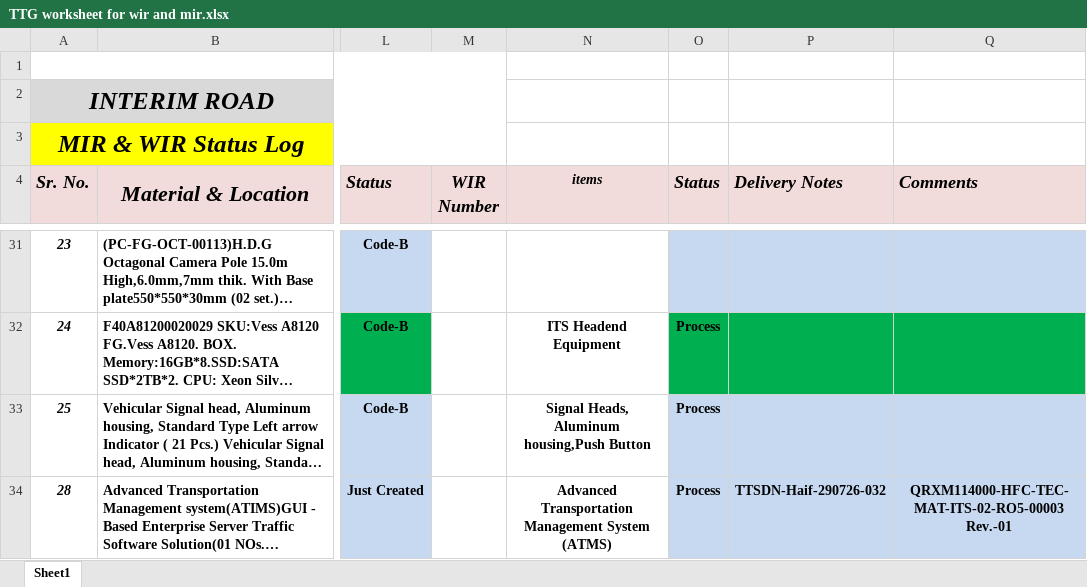
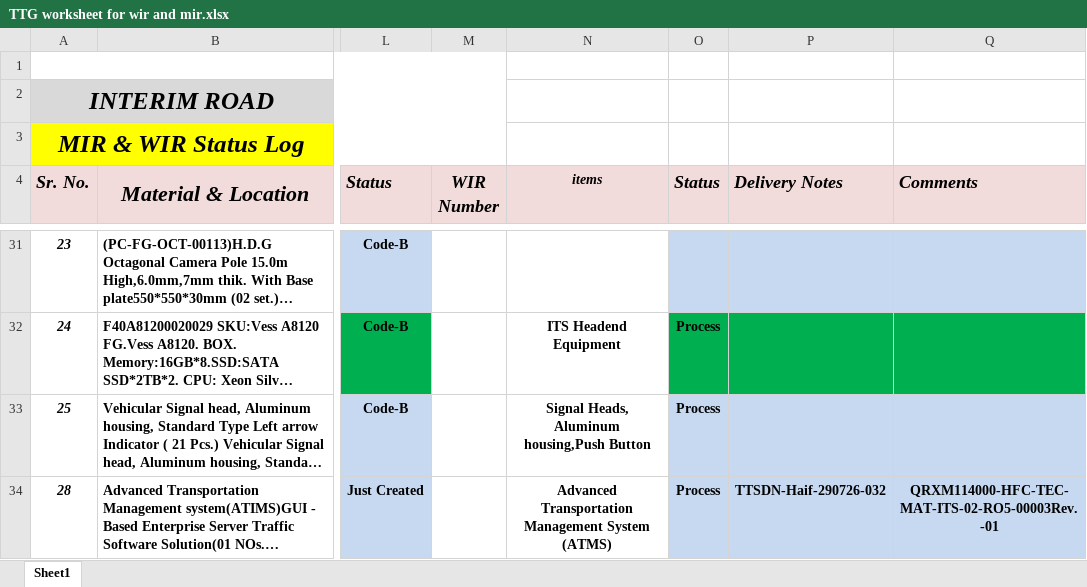
Before and after one commit to traffictech94/TTG-Doc, an Excel workbook: TTG worksheet for wir and mir.xlsx, sheet Sheet1, drawn as a sheet; only a part is shown, gaps mark what is left out; long unchanged cells end in …; values as stored, in another font and other column widths than the file's, no borders; charts and pictures not drawn; the diff names each change by its address in the sheet, - before the commit and + after, or states it on an @@ line.

```diff
--- a/TTG worksheet for wir and mir.xlsx (sheet Sheet1)
+++ b/TTG worksheet for wir and mir.xlsx (sheet Sheet1)
-Q34 (Comments): QRXM114000-HFC-TEC-MAT-ITS-02-RO5-00003 Rev.-01
+Q34 (Comments): QRXM114000-HFC-TEC-MAT-ITS-02-RO5-00003Rev.-01
```
Also changed, not shown: 2 other files.
